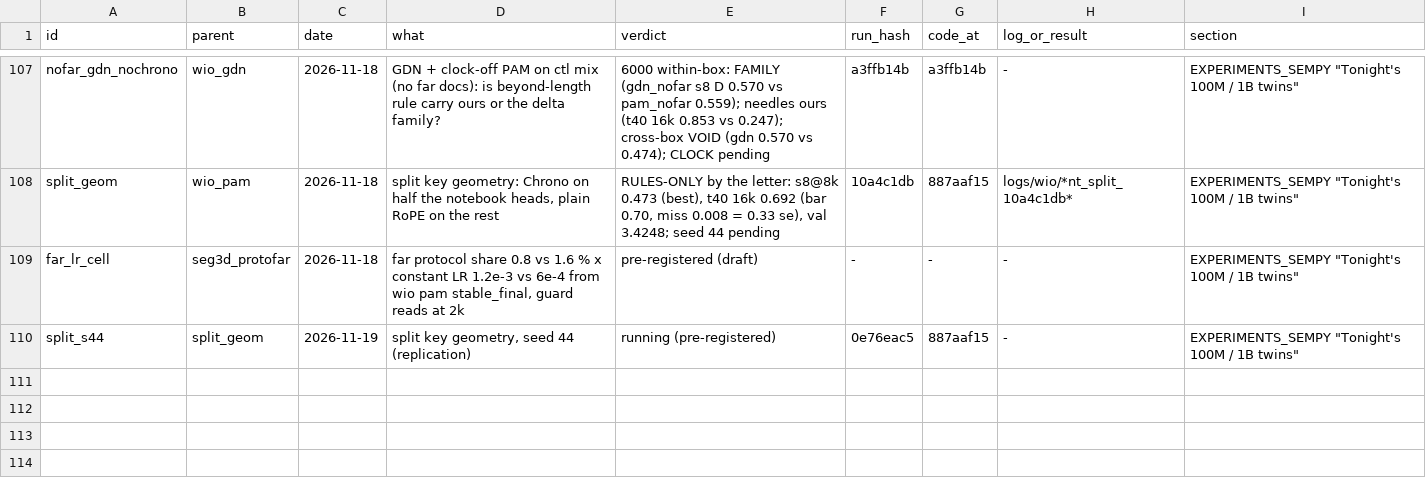
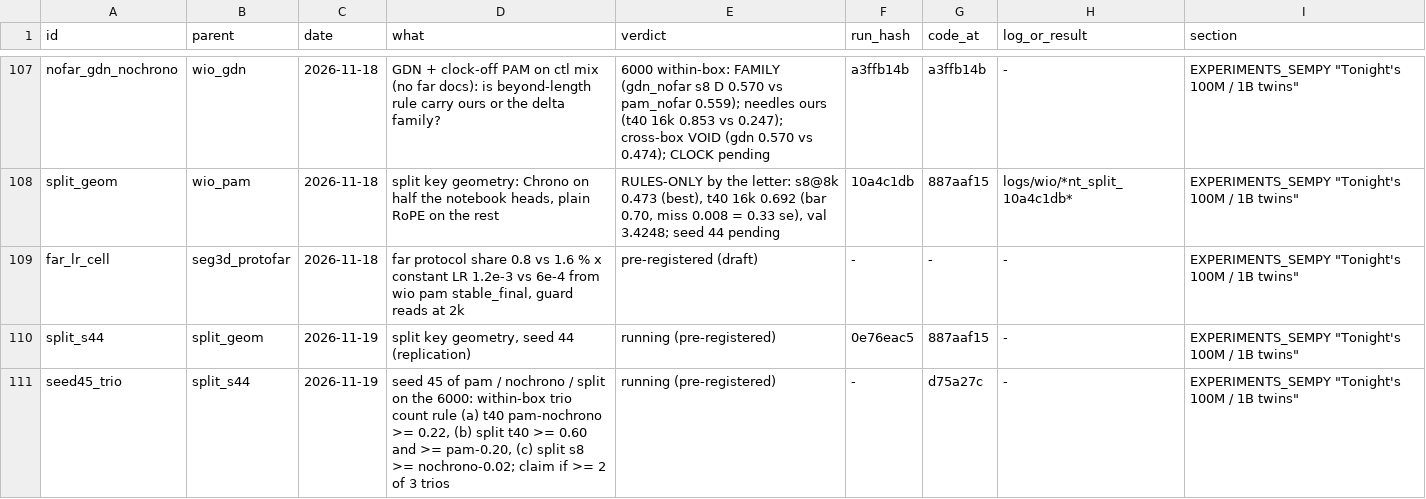
Before and after one commit to gowrav-vishwakarma/qllm2, a TSV file: v13_sempty/EXPERIMENT_LINEAGE.tsv, drawn as a sheet; only a part is shown, gaps mark what is left out.

Commit message:
noise estimate (one cross-box pair: s8 D 0.096, s8@8k 0.068, t40 16k 0.036, val 0.001) + seed-45 trio pre-registration (within-box trio count, claim if >= 2 of 3) (docs only)

```diff
--- a/v13_sempty/EXPERIMENT_LINEAGE.tsv
+++ b/v13_sempty/EXPERIMENT_LINEAGE.tsv
@@ -110 +110,2 @@ far_lr_cell	seg3d_protofar	2026-11-18	far protocol share 0.8 vs 1.6 % x constant
 split_s44	split_geom	2026-11-19	split key geometry, seed 44 (replication)	running (pre-registered)	0e76eac5	887aaf15	-	EXPERIMENTS_SEMPY "Tonight's 100M / 1B twins"
+seed45_trio	split_s44	2026-11-19	seed 45 of pam / nochrono / split on the 6000: within-box trio count rule (a) t40 pam-nochrono >= 0.22, (b) split t40 >= 0.60 and >= pam-0.20, (c) split s8 >= nochrono-0.02; claim if >= 2 of 3 trios	running (pre-registered)	-	d75a27c	-	EXPERIMENTS_SEMPY "Tonight's 100M / 1B twins"
```
Also changed, not shown: 2 other files.
